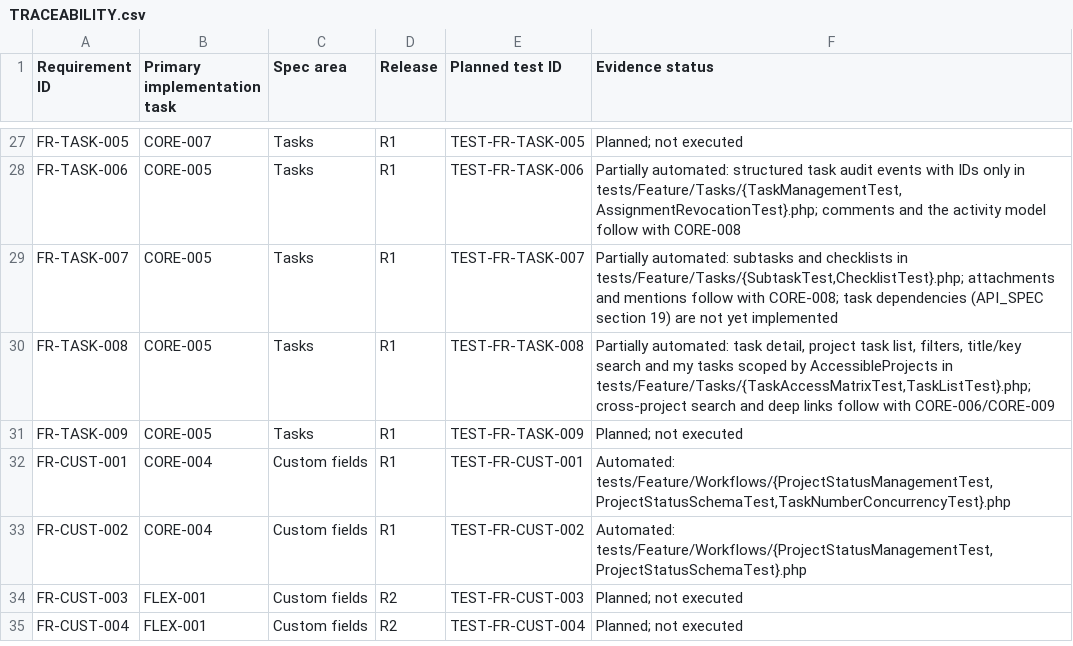
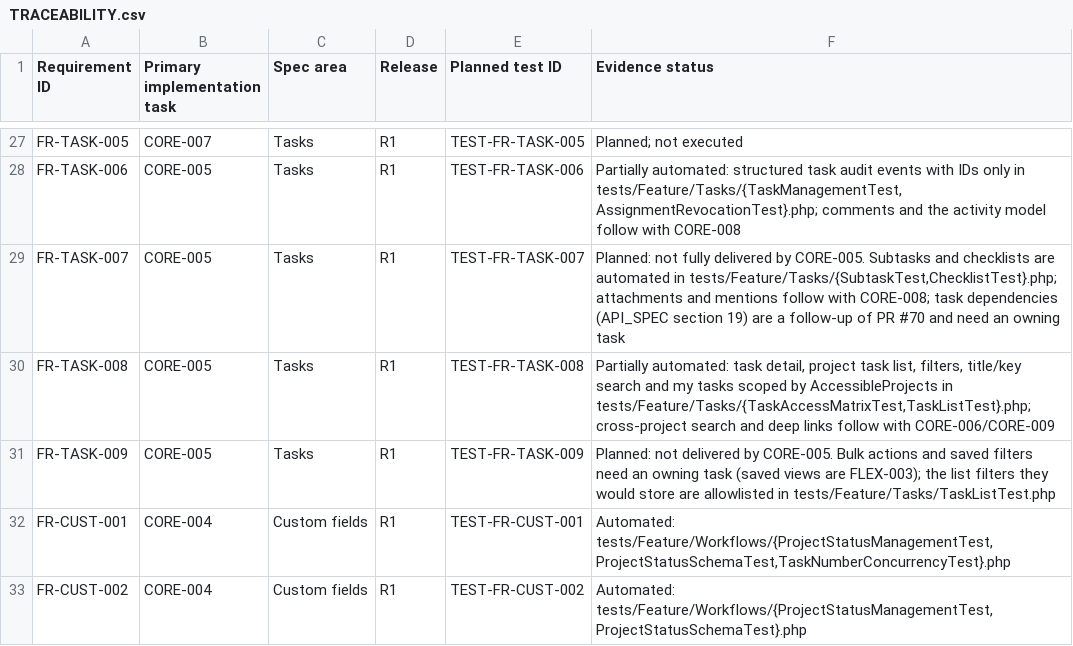
Before and after one commit to devOMAR-2/SN3, a CSV file: docs/TRACEABILITY.csv, drawn as a sheet; only a part is shown, gaps mark what is left out; the shorter side is filled out with more unchanged rows.

```diff
--- a/docs/TRACEABILITY.csv
+++ b/docs/TRACEABILITY.csv
@@ -28,5 +28,5 @@ FR-TASK-005,CORE-007,Tasks,R1,TEST-FR-TASK-005,Planned; not executed
 FR-TASK-006,CORE-005,Tasks,R1,TEST-FR-TASK-006,"Partially automated: structured task audit events with IDs only in tests/Feature/Tasks/{TaskManagementTest,AssignmentRevocationTest}.php; comments and the activity model follow with CORE-008"
-FR-TASK-007,CORE-005,Tasks,R1,TEST-FR-TASK-007,"Partially automated: subtasks and checklists in tests/Feature/Tasks/{SubtaskTest,ChecklistTest}.php; attachments and mentions follow with CORE-008; task dependencies (API_SPEC section 19) are not yet implemented"
+FR-TASK-007,CORE-005,Tasks,R1,TEST-FR-TASK-007,"Planned: not fully delivered by CORE-005. Subtasks and checklists are automated in tests/Feature/Tasks/{SubtaskTest,ChecklistTest}.php; attachments and mentions follow with CORE-008; task dependencies (API_SPEC section 19) are a follow-up of PR #70 and need an owning task"
 FR-TASK-008,CORE-005,Tasks,R1,TEST-FR-TASK-008,"Partially automated: task detail, project task list, filters, title/key search and my tasks scoped by AccessibleProjects in tests/Feature/Tasks/{TaskAccessMatrixTest,TaskListTest}.php; cross-project search and deep links follow with CORE-006/CORE-009"
-FR-TASK-009,CORE-005,Tasks,R1,TEST-FR-TASK-009,Planned; not executed
+FR-TASK-009,CORE-005,Tasks,R1,TEST-FR-TASK-009,"Planned: not delivered by CORE-005. Bulk actions and saved filters need an owning task (saved views are FLEX-003); the list filters they would store are allowlisted in tests/Feature/Tasks/TaskListTest.php"
 FR-CUST-001,CORE-004,Custom fields,R1,TEST-FR-CUST-001,"Automated: tests/Feature/Workflows/{ProjectStatusManagementTest,ProjectStatusSchemaTest,TaskNumberConcurrencyTest}.php"
```
Also changed, not shown: 16 other files.
